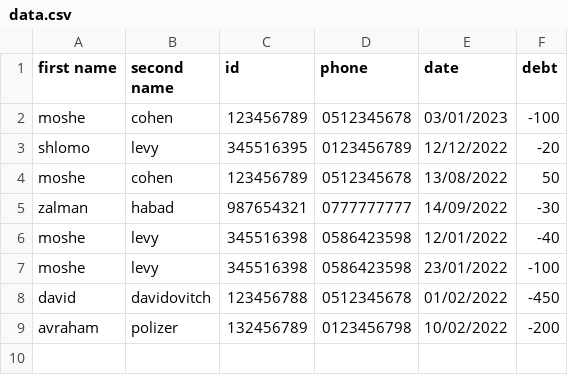
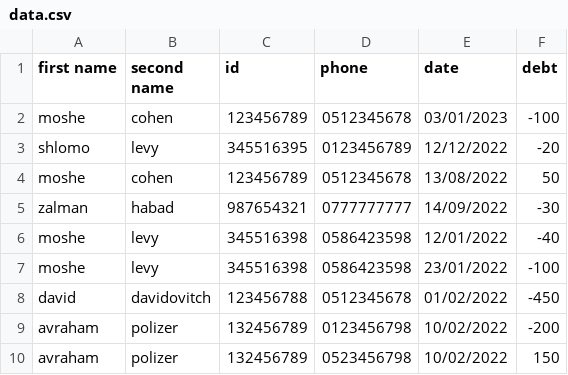
Before and after one commit to lejdstrom/Project_JBH, a CSV file: data.csv, drawn as a sheet; the diff names each change by its address in the sheet, - before the commit and + after, or states it on an @@ line.

Commit message:
Fixed operato greater and smaller for date field Fixed update phone from csv file

```diff
--- a/data.csv
+++ b/data.csv
+row 10: avraham | polizer | 132456789 | 0523456798 | 10/02/2022 | 150
```
Also changed, not shown: 2 other files.
